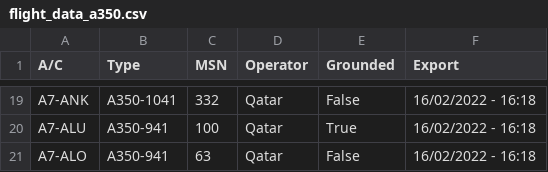
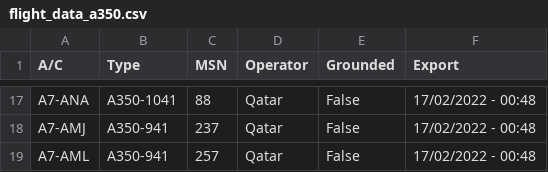
Before and after one commit to clintjb/clintjb.github.v2, a CSV file: _data/flight_data_a350.csv, drawn as a sheet; only a part is shown, gaps mark what is left out; removed rows and columns are numbered as before the commit, all else as after; the diff covers the shown part only; the diff names each change by its address in the sheet, - before the commit and + after, or states it on an @@ line.

```diff
--- a/_data/flight_data_a350.csv
+++ b/_data/flight_data_a350.csv
-A17 (A/C): A7-ANK
+A17 (A/C): A7-ANA
-C17 (MSN): 332
+C17 (MSN): 88
-F17 (Export): 16/02/2022 - 16:18
+F17 (Export): 17/02/2022 - 00:48
-row 20: A7-ALU | A350-941 | 100 | Qatar | True | 16/02/2022 - 16:18
+row 18: A7-AMJ | A350-941 | 237 | Qatar | False | 17/02/2022 - 00:48
-A19 (A/C): A7-ALO
+A19 (A/C): A7-AML
-C19 (MSN): 63
+C19 (MSN): 257
-F19 (Export): 16/02/2022 - 16:18
+F19 (Export): 17/02/2022 - 00:48
```
Also changed, not shown: 7 added rows, 9 removed rows and 17 edited cells elsewhere in this file, 1 other file.
